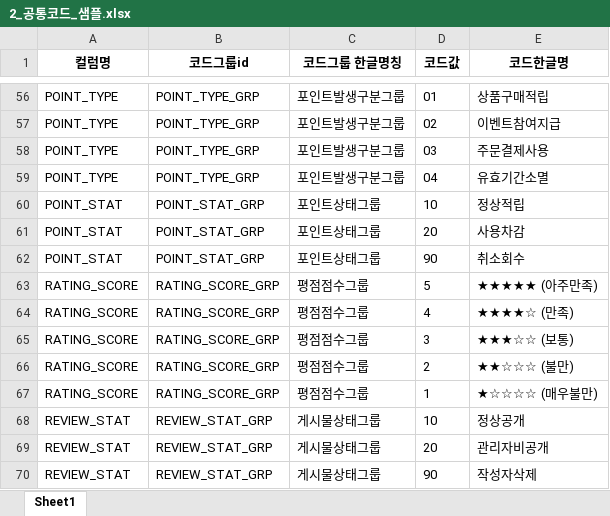
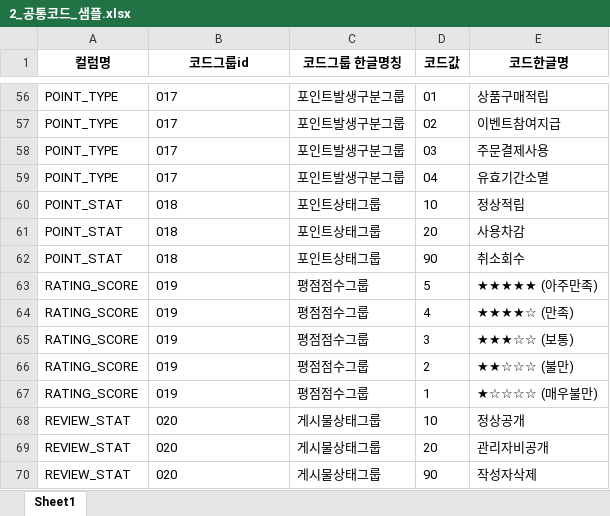
Before and after one commit to wookoon2024/DBTable, an Excel workbook: 2_공통코드_샘플.xlsx, sheet Sheet1, drawn as a sheet; only a part is shown, gaps mark what is left out; values as stored, in another font and other column widths than the file's, no borders; the diff covers the shown part only; the diff names each change by its address in the sheet, - before the commit and + after, or states it on an @@ line.

```diff
--- a/2_공통코드_샘플.xlsx (sheet Sheet1)
+++ b/2_공통코드_샘플.xlsx (sheet Sheet1)
-B56:B59 (코드그룹id): POINT_TYPE_GRP
+B56:B59 (코드그룹id): 017
-B60:B62 (코드그룹id): POINT_STAT_GRP
+B60:B62 (코드그룹id): 018
-B63:B67 (코드그룹id): RATING_SCORE_GRP
+B63:B67 (코드그룹id): 019
-B68:B70 (코드그룹id): REVIEW_STAT_GRP
+B68:B70 (코드그룹id): 020
```
Also changed, not shown: 54 edited cells elsewhere in this sheet, 통합_테이블명세_샘플(3개시트포함).xlsx, 6 other files.
